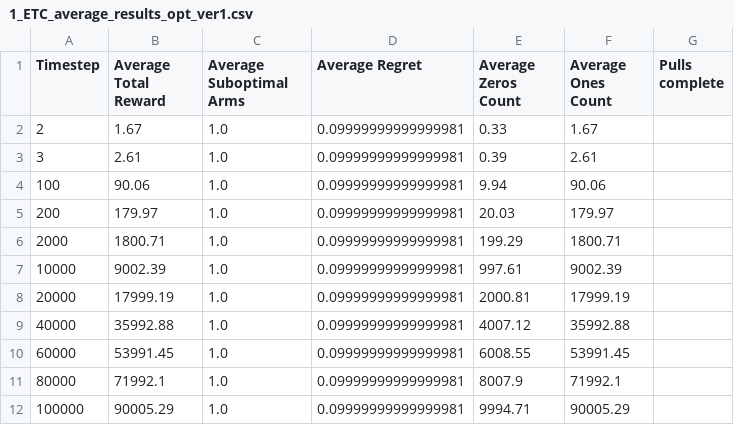
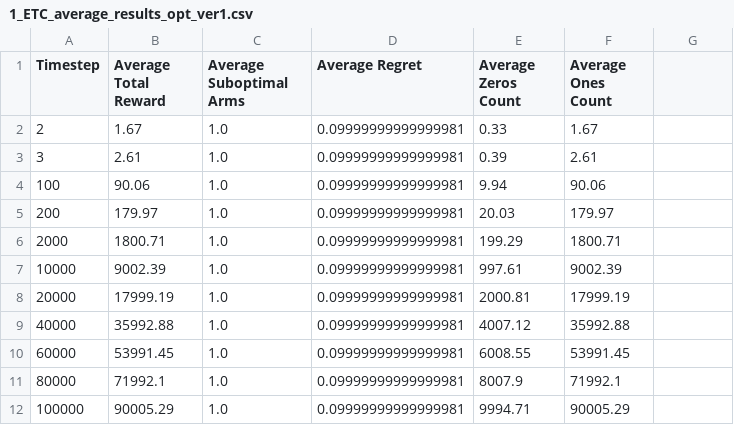
Before and after one commit to eelisee/varianceinucbalgorithms, a CSV file: 2_algorithms_results/1_ETC_average_results_opt_ver1.csv, drawn as a sheet.

Commit message:
updated rest of missing results

```diff
--- a/2_algorithms_results/1_ETC_average_results_opt_ver1.csv
+++ b/2_algorithms_results/1_ETC_average_results_opt_ver1.csv
@@ -1,2 +1,2 @@
-Timestep,Average Total Reward,Average Suboptimal Arms,Average Regret,Average Zeros Count,Average Ones Count,Pulls complete
+Timestep,Average Total Reward,Average Suboptimal Arms,Average Regret,Average Zeros Count,Average Ones Count
 2,1.67,1.0,0.09999999999999981,0.33,1.67
```
Also changed, not shown: 13 other files.
